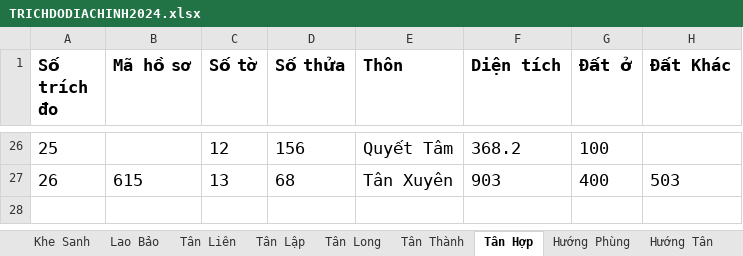
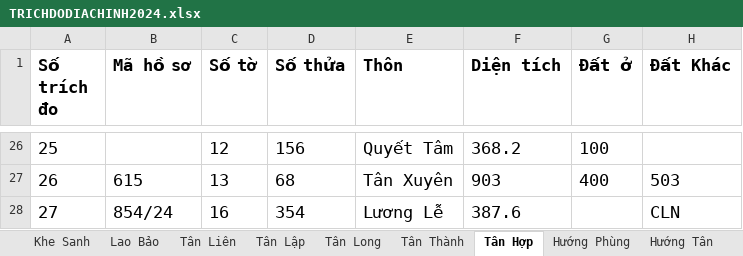
Before and after one commit to guitarkhongem/SOMUCKE, an Excel workbook: SOMUCKE/TRICHDODIACHINH2024.xlsx, sheet Tân Hợp, drawn as a sheet; only a part is shown, gaps mark what is left out; values as stored, in another font and other column widths than the file's, no borders; the diff names each change by its address in the sheet, - before the commit and + after, or states it on an @@ line.

```diff
--- a/SOMUCKE/TRICHDODIACHINH2024.xlsx (sheet Tân Hợp)
+++ b/SOMUCKE/TRICHDODIACHINH2024.xlsx (sheet Tân Hợp)
+row 28: 27 | 854/24 | 16 | 354 | Lương Lễ | 387.6 |  | CLN
```
Also changed, not shown: 2 other files.
